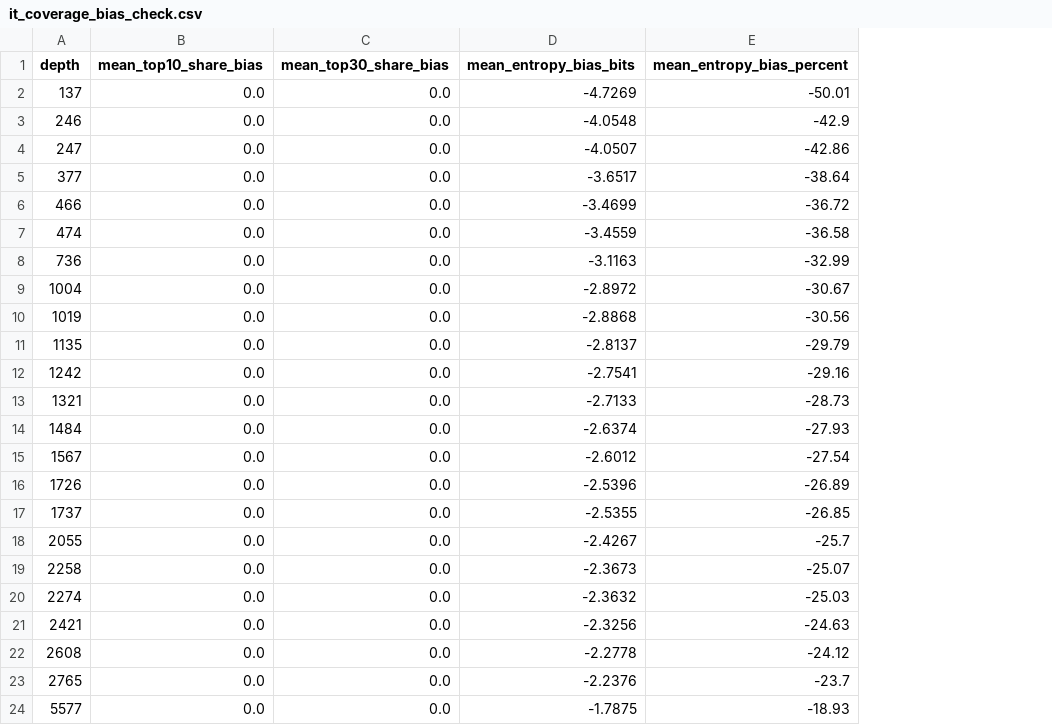
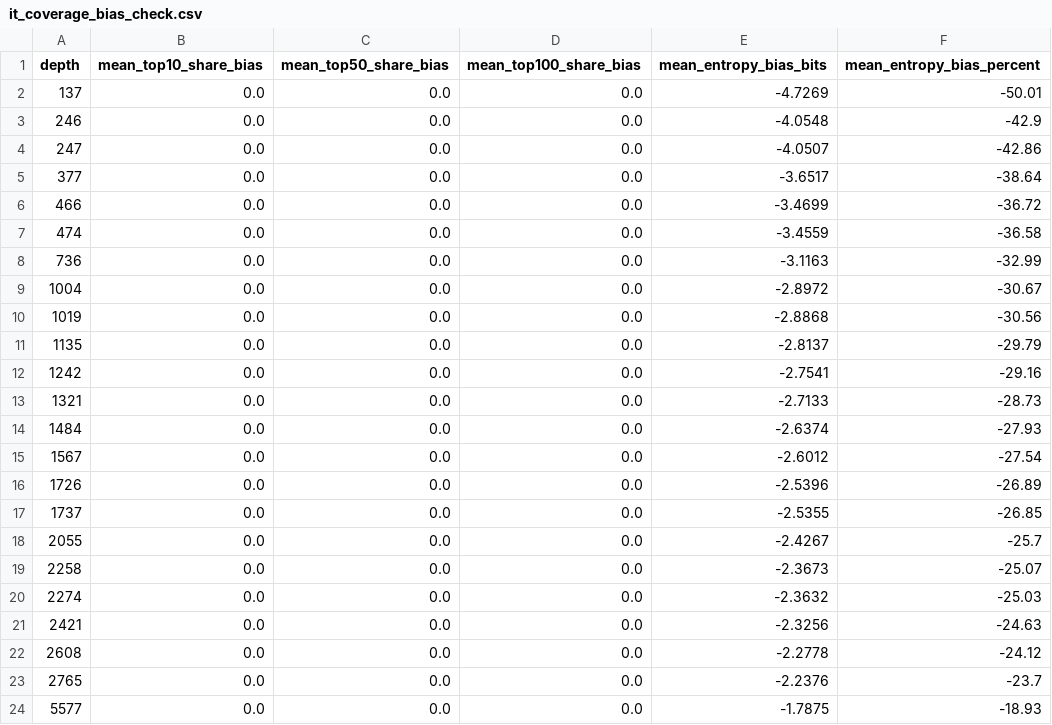
Before and after one commit to matteraggi/HDS_evolution_of_naming, a CSV file: dataset/processed/it_coverage_bias_check.csv, drawn as a sheet; the diff names each change by its address in the sheet, - before the commit and + after, or states it on an @@ line.

```diff
--- a/dataset/processed/it_coverage_bias_check.csv
+++ b/dataset/processed/it_coverage_bias_check.csv
+column D (mean_top100_share_bias), rows 2-24: all 0.0
-C1: mean_top30_share_bias
+C1: mean_top50_share_bias
```
Also changed, not shown: dataset/processed/us_italy_comparison.csv, docs/paper/tables/table13_istat_vs_ssa_structure.csv, 21 other files.
